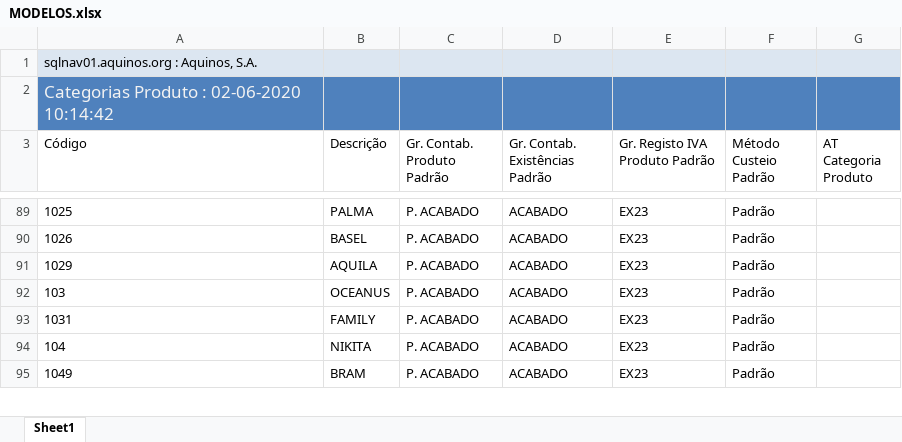
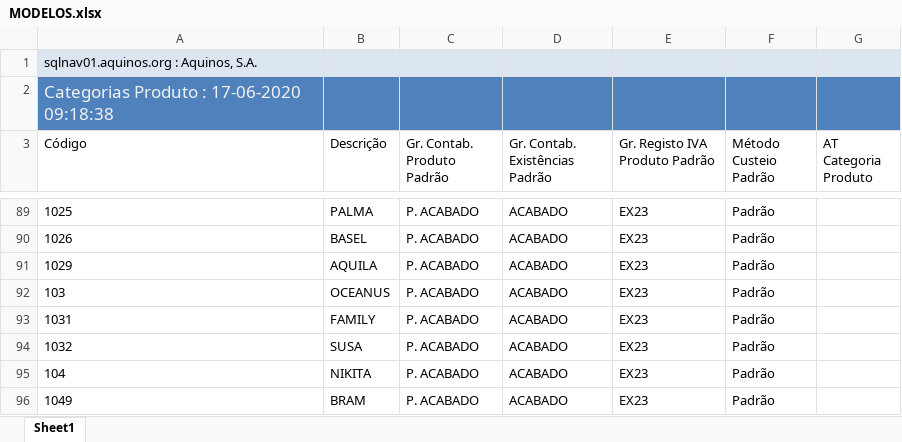
Before and after one commit to WirsoDev/rexBot, an Excel workbook: EXCEL LIBS/MODELOS.xlsx, sheet Sheet1, drawn as a sheet; only a part is shown, gaps mark what is left out; values as stored, in another font and other column widths than the file's, no borders; table styles not drawn; the diff names each change by its address in the sheet, - before the commit and + after, or states it on an @@ line.

```diff
--- a/EXCEL LIBS/MODELOS.xlsx (sheet Sheet1)
+++ b/EXCEL LIBS/MODELOS.xlsx (sheet Sheet1)
-A2 (Código): Categorias Produto : 02-06-2020 10:14:42
+A2 (Código): Categorias Produto : 17-06-2020 09:18:38
+row 94: 1032 | SUSA | P. ACABADO | ACABADO | EX23 | Padrão
```
Also changed, not shown: EXCEL LIBS/TC_02.xlsx, EXCEL LIBS/tc_oldlist.xlsx, 1 other file.
